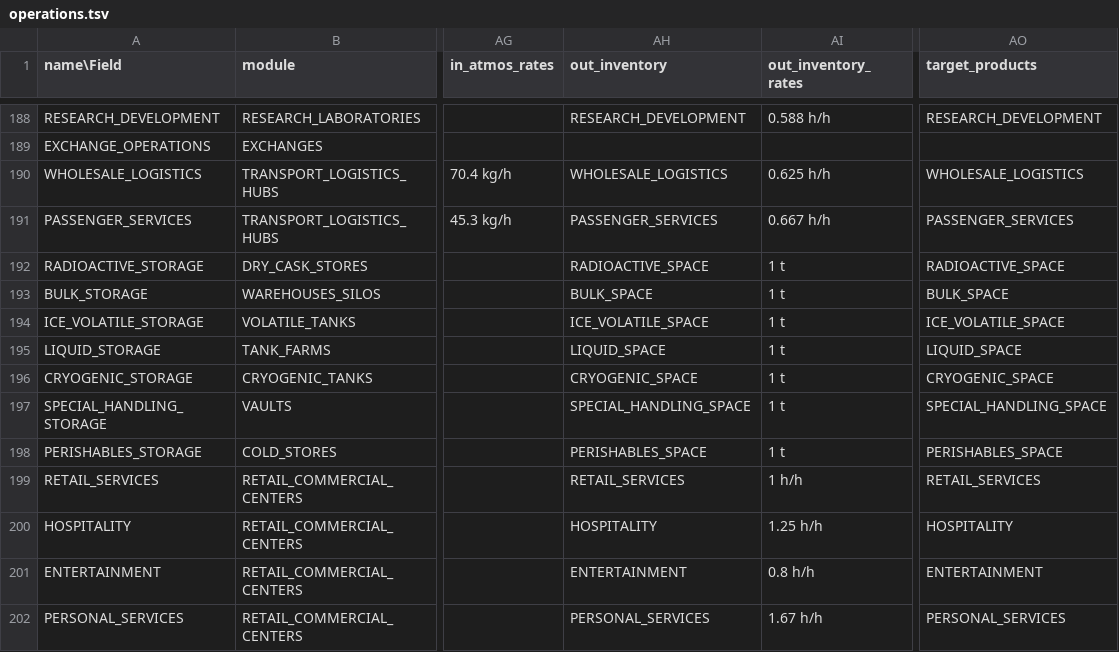
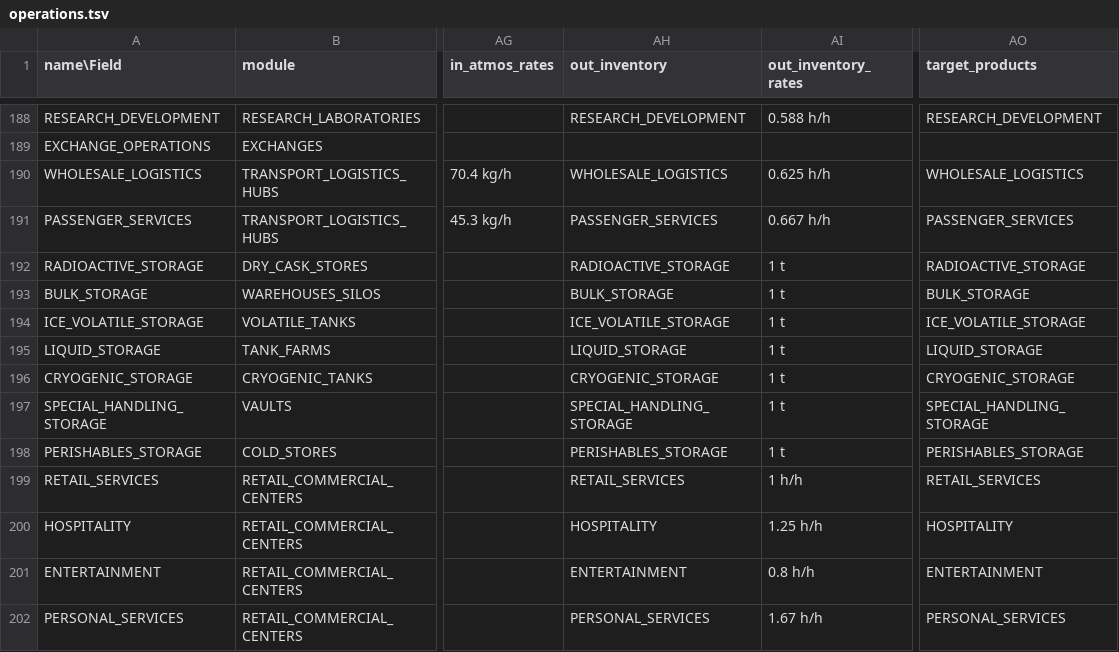
Before and after one commit to t2civ/astropolis_public, a TSV file: tables/operations.tsv, drawn as a sheet; only a part is shown, gaps mark what is left out; the diff names each change by its address in the sheet, - before the commit and + after, or states it on an @@ line.

```diff
--- a/tables/operations.tsv
+++ b/tables/operations.tsv
-AH192 (out_inventory): RADIOACTIVE_SPACE
+AH192 (out_inventory): RADIOACTIVE_STORAGE
-AO192 (target_products): RADIOACTIVE_SPACE
+AO192 (target_products): RADIOACTIVE_STORAGE
-AH193 (out_inventory): BULK_SPACE
+AH193 (out_inventory): BULK_STORAGE
-AO193 (target_products): BULK_SPACE
+AO193 (target_products): BULK_STORAGE
-AH194 (out_inventory): ICE_VOLATILE_SPACE
+AH194 (out_inventory): ICE_VOLATILE_STORAGE
-AO194 (target_products): ICE_VOLATILE_SPACE
+AO194 (target_products): ICE_VOLATILE_STORAGE
-AH195 (out_inventory): LIQUID_SPACE
+AH195 (out_inventory): LIQUID_STORAGE
-AO195 (target_products): LIQUID_SPACE
+AO195 (target_products): LIQUID_STORAGE
-AH196 (out_inventory): CRYOGENIC_SPACE
+AH196 (out_inventory): CRYOGENIC_STORAGE
-AO196 (target_products): CRYOGENIC_SPACE
+AO196 (target_products): CRYOGENIC_STORAGE
-AH197 (out_inventory): SPECIAL_HANDLING_SPACE
+AH197 (out_inventory): SPECIAL_HANDLING_STORAGE
-AO197 (target_products): SPECIAL_HANDLING_SPACE
+AO197 (target_products): SPECIAL_HANDLING_STORAGE
-AH198 (out_inventory): PERISHABLES_SPACE
+AH198 (out_inventory): PERISHABLES_STORAGE
-AO198 (target_products): PERISHABLES_SPACE
+AO198 (target_products): PERISHABLES_STORAGE
```
Also changed, not shown: tables/resources.tsv, tables/storage_classes.tsv, 2 other files.
